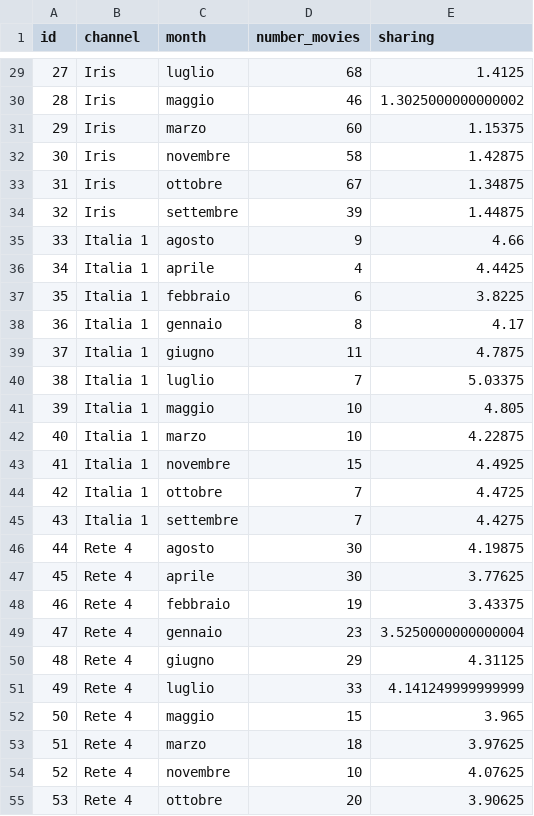
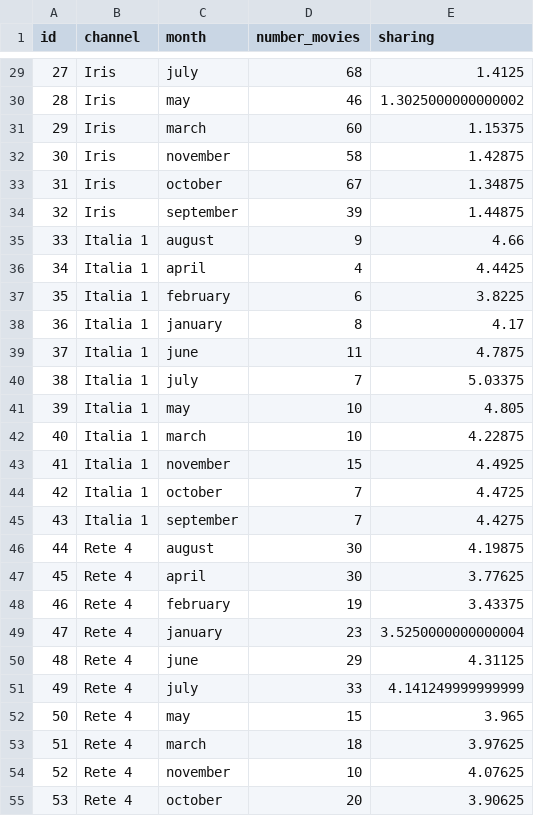
Before and after one commit to florin-git/TV-Movies-Visual-Analytics, a CSV file: dataset/channel_month_count_sharing.csv, drawn as a sheet; only a part is shown, gaps mark what is left out; the diff covers the shown part only.

```diff
--- a/dataset/channel_month_count_sharing.csv
+++ b/dataset/channel_month_count_sharing.csv
@@ -29,27 +29,27 @@ id,channel,month,number_movies,sharing
-27,Iris,luglio,68,1.4125
-28,Iris,maggio,46,1.3025000000000002
-29,Iris,marzo,60,1.15375
-30,Iris,novembre,58,1.42875
-31,Iris,ottobre,67,1.34875
-32,Iris,settembre,39,1.44875
-33,Italia 1,agosto,9,4.66
-34,Italia 1,aprile,4,4.4425
-35,Italia 1,febbraio,6,3.8225
-36,Italia 1,gennaio,8,4.17
-37,Italia 1,giugno,11,4.7875
-38,Italia 1,luglio,7,5.03375
-39,Italia 1,maggio,10,4.805
-40,Italia 1,marzo,10,4.22875
-41,Italia 1,novembre,15,4.4925
-42,Italia 1,ottobre,7,4.4725
-43,Italia 1,settembre,7,4.4275
-44,Rete 4,agosto,30,4.19875
-45,Rete 4,aprile,30,3.77625
-46,Rete 4,febbraio,19,3.43375
-47,Rete 4,gennaio,23,3.5250000000000004
-48,Rete 4,giugno,29,4.31125
-49,Rete 4,luglio,33,4.141249999999999
-50,Rete 4,maggio,15,3.965
-51,Rete 4,marzo,18,3.97625
-52,Rete 4,novembre,10,4.07625
-53,Rete 4,ottobre,20,3.90625
+27,Iris,july,68,1.4125
+28,Iris,may,46,1.3025000000000002
+29,Iris,march,60,1.15375
+30,Iris,november,58,1.42875
+31,Iris,october,67,1.34875
+32,Iris,september,39,1.44875
+33,Italia 1,august,9,4.66
+34,Italia 1,april,4,4.4425
+35,Italia 1,february,6,3.8225
+36,Italia 1,january,8,4.17
+37,Italia 1,june,11,4.7875
+38,Italia 1,july,7,5.03375
+39,Italia 1,may,10,4.805
+40,Italia 1,march,10,4.22875
+41,Italia 1,november,15,4.4925
+42,Italia 1,october,7,4.4725
+43,Italia 1,september,7,4.4275
+44,Rete 4,august,30,4.19875
+45,Rete 4,april,30,3.77625
+46,Rete 4,february,19,3.43375
+47,Rete 4,january,23,3.5250000000000004
+48,Rete 4,june,29,4.31125
+49,Rete 4,july,33,4.141249999999999
+50,Rete 4,may,15,3.965
+51,Rete 4,march,18,3.97625
+52,Rete 4,november,10,4.07625
+53,Rete 4,october,20,3.90625
```
Also changed, not shown: 83 edited cells elsewhere in this file, dataset/df_main_info.csv, dataset/df_mds.csv, 4 other files.
